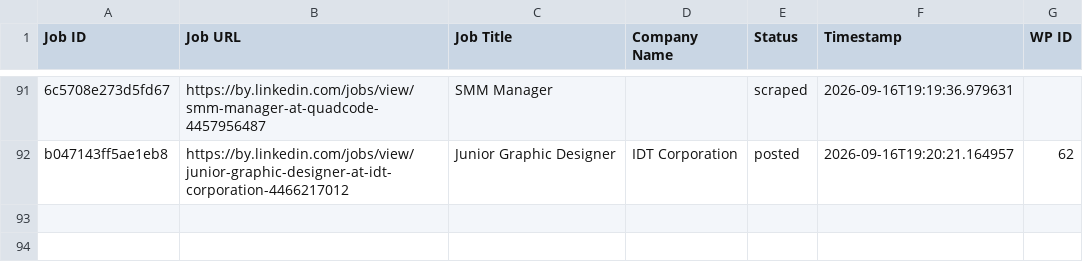
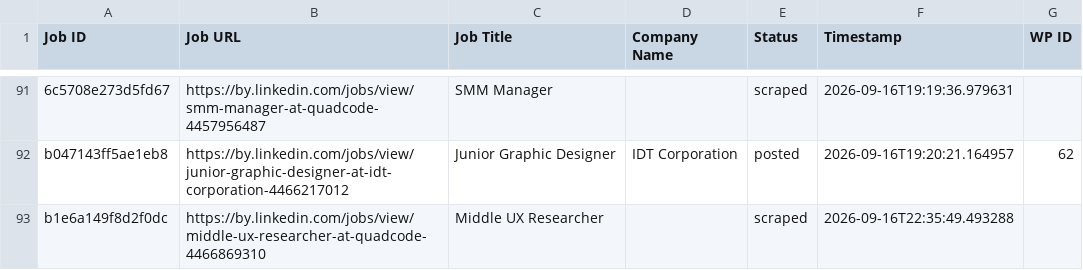
Before and after one commit to mimusdesign/by, a CSV file: processed_jobs.csv, drawn as a sheet; only a part is shown, gaps mark what is left out; the diff names each change by its address in the sheet, - before the commit and + after, or states it on an @@ line.

```diff
--- a/processed_jobs.csv
+++ b/processed_jobs.csv
+row 93: b1e6a149f8d2f0dc | https://by.linkedin.com/jobs/view/middle-ux-researcher-at-quadcode-4466869310 | Middle UX Researcher |  | scraped | 2026-09-16T22:35:49.493288
```
